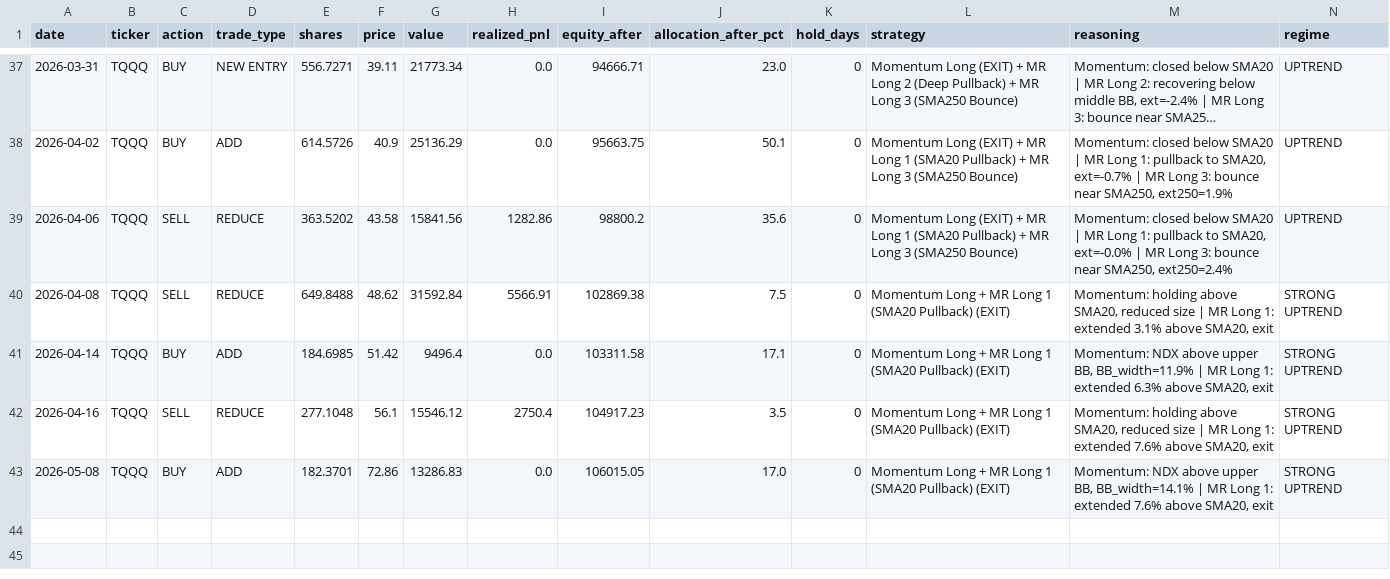
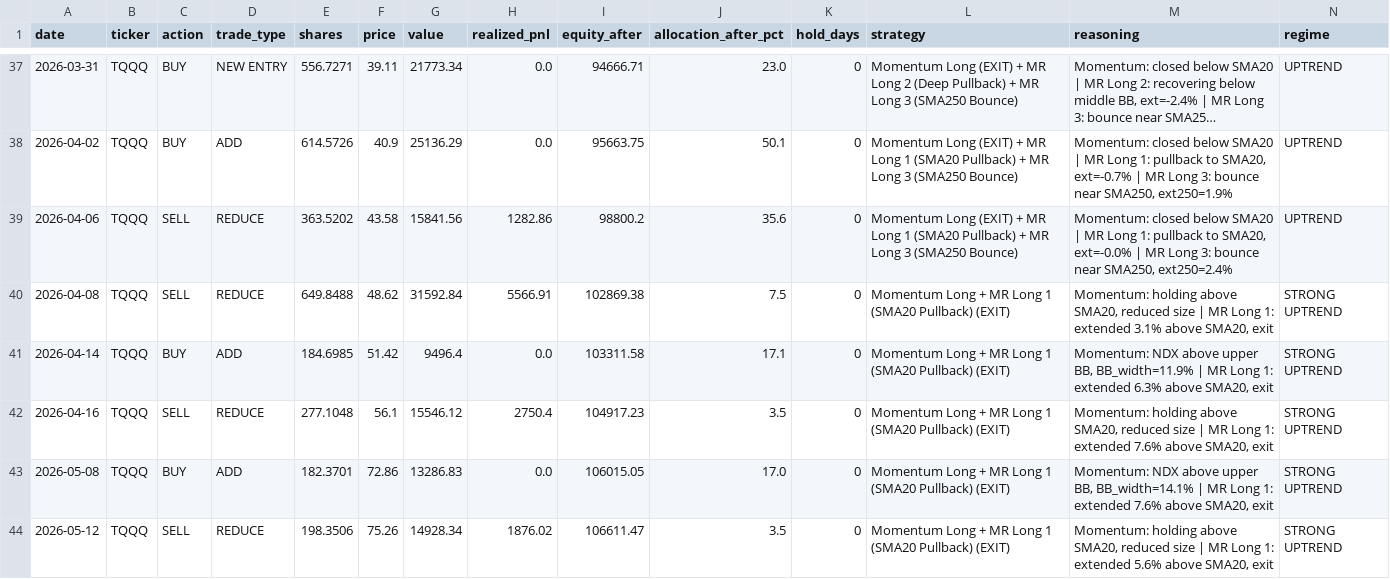
Before and after one commit to bentusk-BT/apex-trade-lab-v2, a CSV file: outputs/trade_log.csv, drawn as a sheet; only a part is shown, gaps mark what is left out; long unchanged cells end in …; rows hold the shown columns only; the diff names each change by its address in the sheet, - before the commit and + after, or states it on an @@ line.

```diff
--- a/outputs/trade_log.csv
+++ b/outputs/trade_log.csv
+row 44: 2026-05-12 | TQQQ | SELL | REDUCE | 198.3506 | 75.26 | 14928.34 | 1876.02 | 106611.47 | 3.5 | 0 | Momentum Long + MR Long 1 (SMA20 Pullback) (EXIT) | Momentum: holding above SMA20, reduced size | MR Long 1: extended 5.6% above SMA20, exit | STRONG UPTREND
```
Also changed, not shown: outputs/cache/QQQ_cache.csv, outputs/cache/SQQQ_cache.csv, 8 other files.
